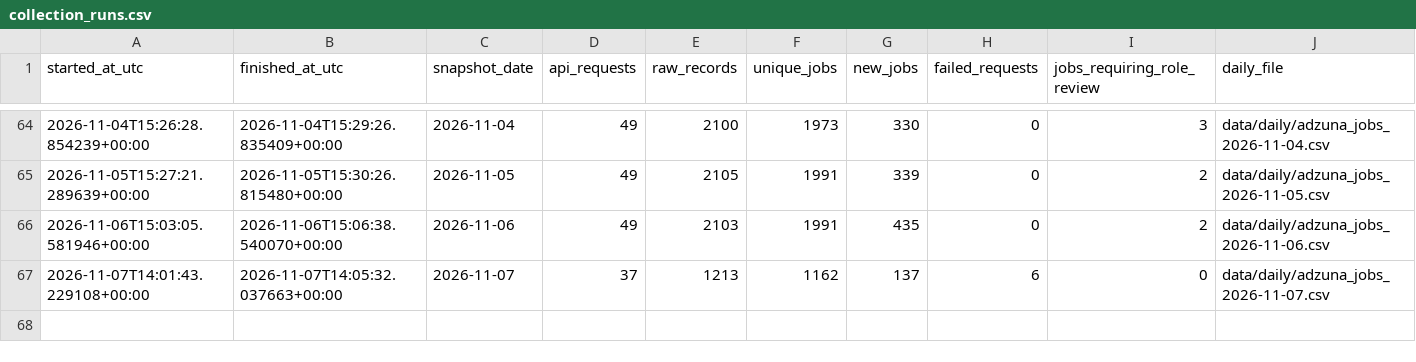
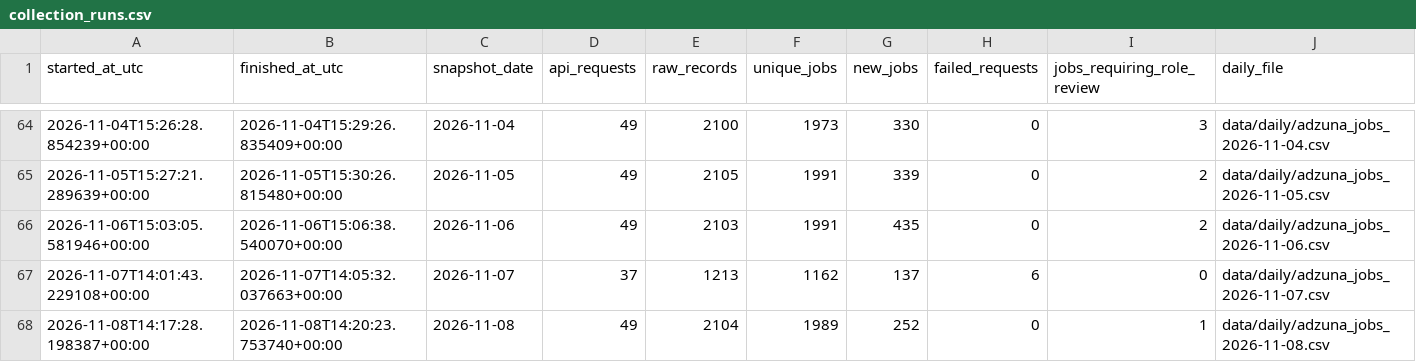
Before and after one commit to italofvaz/european-job-market-analysis, a CSV file: data/logs/collection_runs.csv, drawn as a sheet; only a part is shown, gaps mark what is left out; the diff names each change by its address in the sheet, - before the commit and + after, or states it on an @@ line.

```diff
--- a/data/logs/collection_runs.csv
+++ b/data/logs/collection_runs.csv
+row 68: 2026-11-08T14:17:28.198387+00:00 | 2026-11-08T14:20:23.753740+00:00 | 2026-11-08 | 49 | 2104 | 1989 | 252 | 0 | 1 | data/daily/adzuna_jobs_2026-11-08.csv
```
Also changed, not shown: data/processed/bridge_job_skills.csv, data/processed/dim_company.csv, 11 other files.
